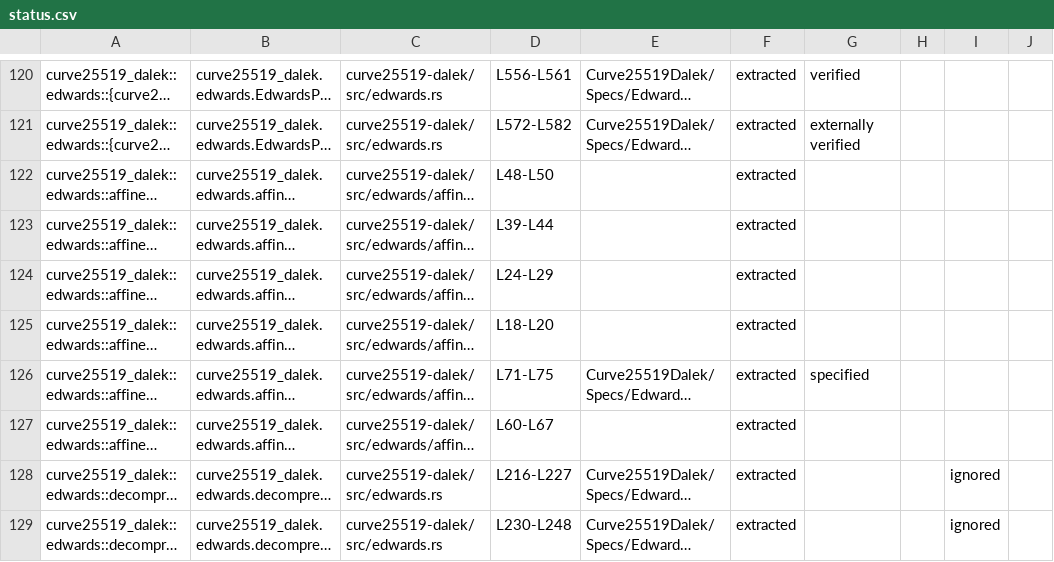
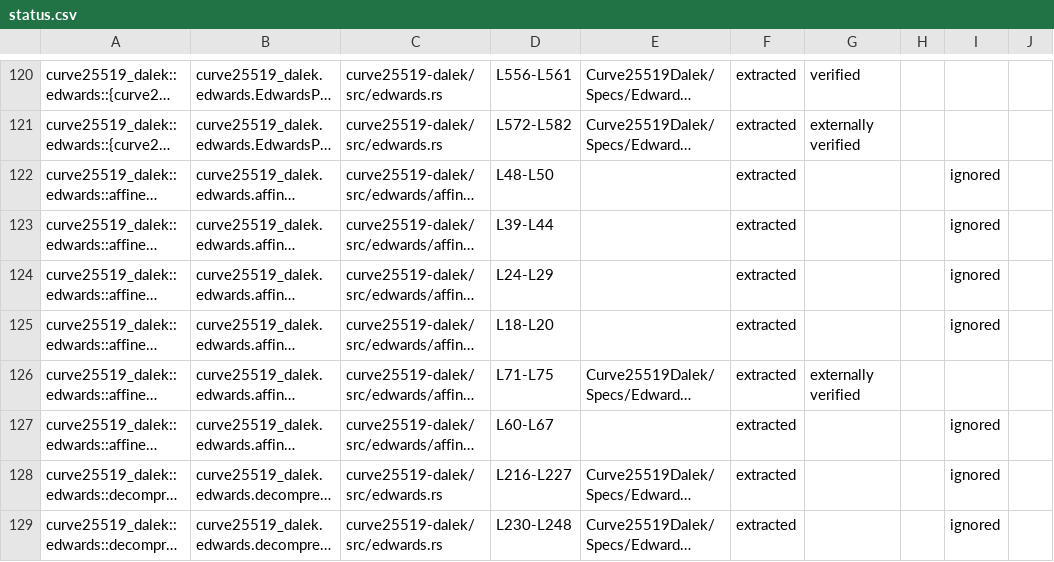
Before and after one commit to Beneficial-AI-Foundation/curve25519-dalek-lean-verify, a CSV file: status.csv, drawn as a sheet; only a part is shown, gaps mark what is left out; long unchanged cells end in …; the diff names each change by its address in the sheet, - before the commit and + after, or states it on an @@ line.

```diff
--- a/status.csv
+++ b/status.csv
-I122:I125: (empty)
+I122:I125: ignored
-G126: specified
+G126: externally verified
-I127: (empty)
+I127: ignored
```
Also changed, not shown: 3 other files.
